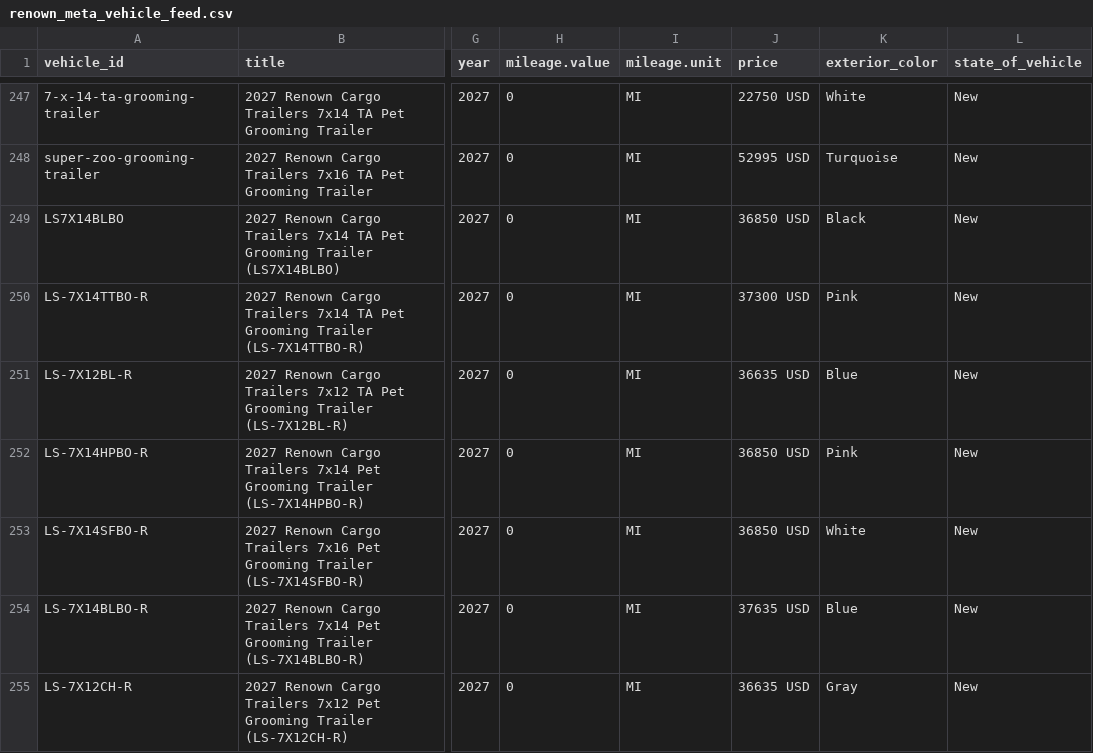
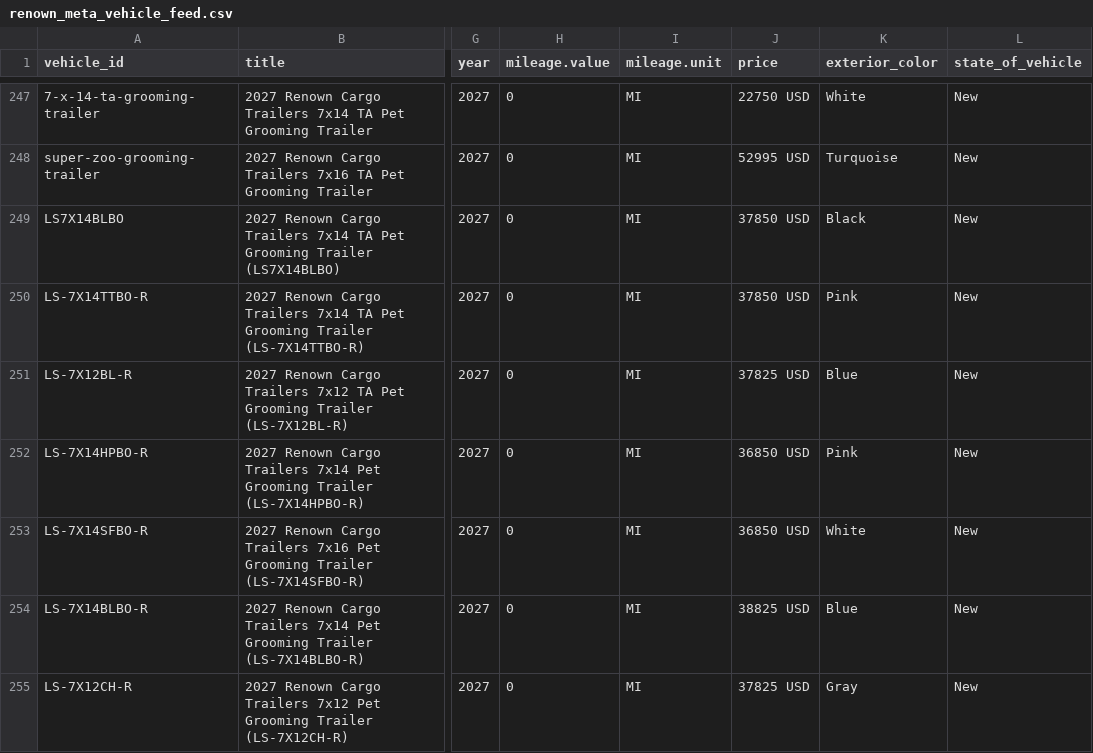
Before and after one commit to RenownCargoTrailers/renown-pinterest-feed, a CSV file: docs/renown_meta_vehicle_feed.csv, drawn as a sheet; only a part is shown, gaps mark what is left out; the diff names each change by its address in the sheet, - before the commit and + after, or states it on an @@ line.

Commit message:
Daily feed refresh

```diff
--- a/docs/renown_meta_vehicle_feed.csv
+++ b/docs/renown_meta_vehicle_feed.csv
-J249 (price): 36850 USD
+J249 (price): 37850 USD
-J250 (price): 37300 USD
+J250 (price): 37850 USD
-J251 (price): 36635 USD
+J251 (price): 37825 USD
-J254 (price): 37635 USD
+J254 (price): 38825 USD
-J255 (price): 36635 USD
+J255 (price): 37825 USD
```
